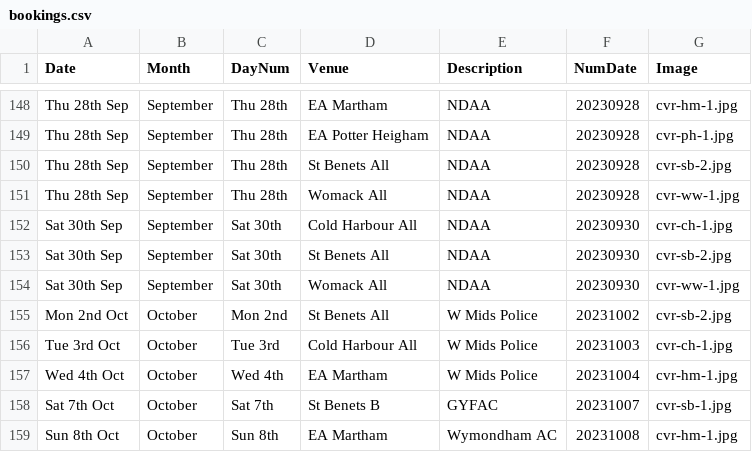
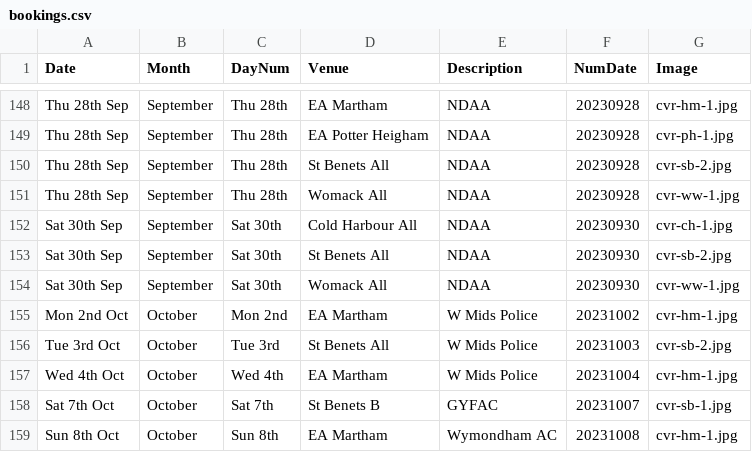
Before and after one commit to ndaa-developer/ndaa-release-two, a CSV file: _data/bookings.csv, drawn as a sheet; only a part is shown, gaps mark what is left out.

```diff
--- a/_data/bookings.csv
+++ b/_data/bookings.csv
@@ -154,4 +154,4 @@ Sat 30th Sep,September,Sat 30th,St Benets All,NDAA,20230930,cvr-sb-2.jpg
 Sat 30th Sep,September,Sat 30th,Womack All,NDAA,20230930,cvr-ww-1.jpg
-Mon 2nd Oct,October,Mon 2nd,St Benets All,W Mids Police,20231002,cvr-sb-2.jpg
-Tue 3rd Oct,October,Tue 3rd,Cold Harbour All,W Mids Police,20231003,cvr-ch-1.jpg
+Mon 2nd Oct,October,Mon 2nd,EA Martham,W Mids Police,20231002,cvr-hm-1.jpg
+Tue 3rd Oct,October,Tue 3rd,St Benets All,W Mids Police,20231003,cvr-sb-2.jpg
 Wed 4th Oct,October,Wed 4th,EA Martham,W Mids Police,20231004,cvr-hm-1.jpg
```
Also changed, not shown: _data/matches.csv, 5 other files.
